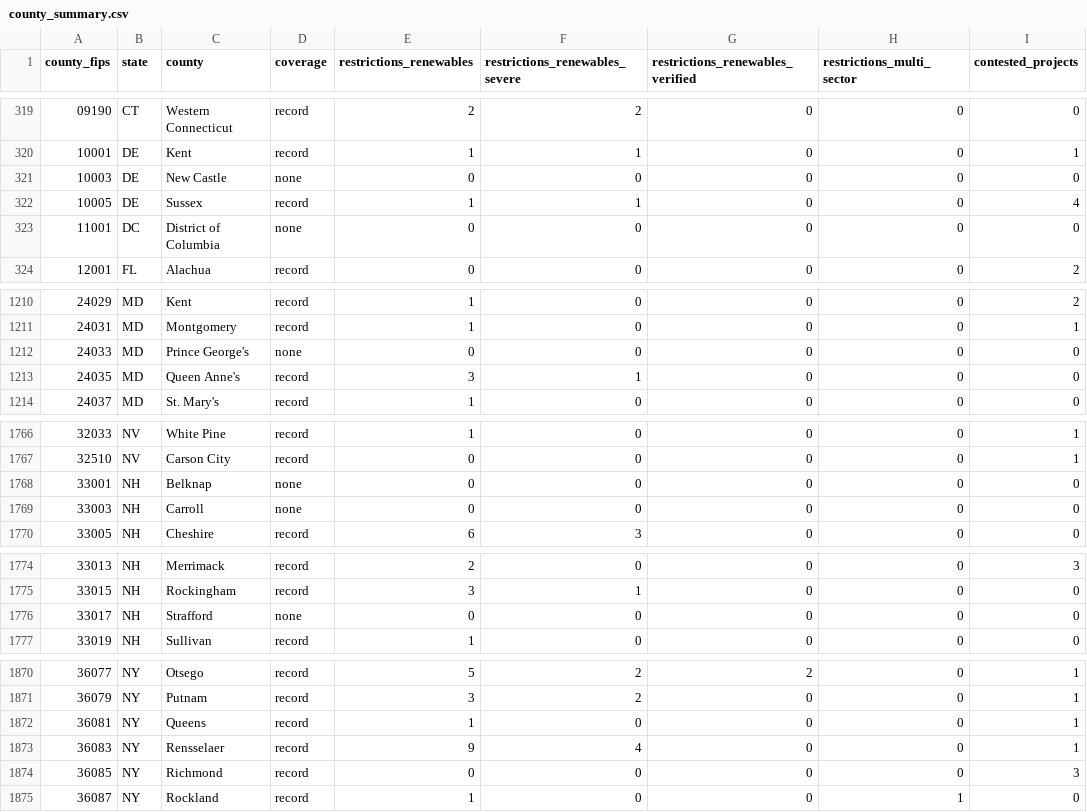
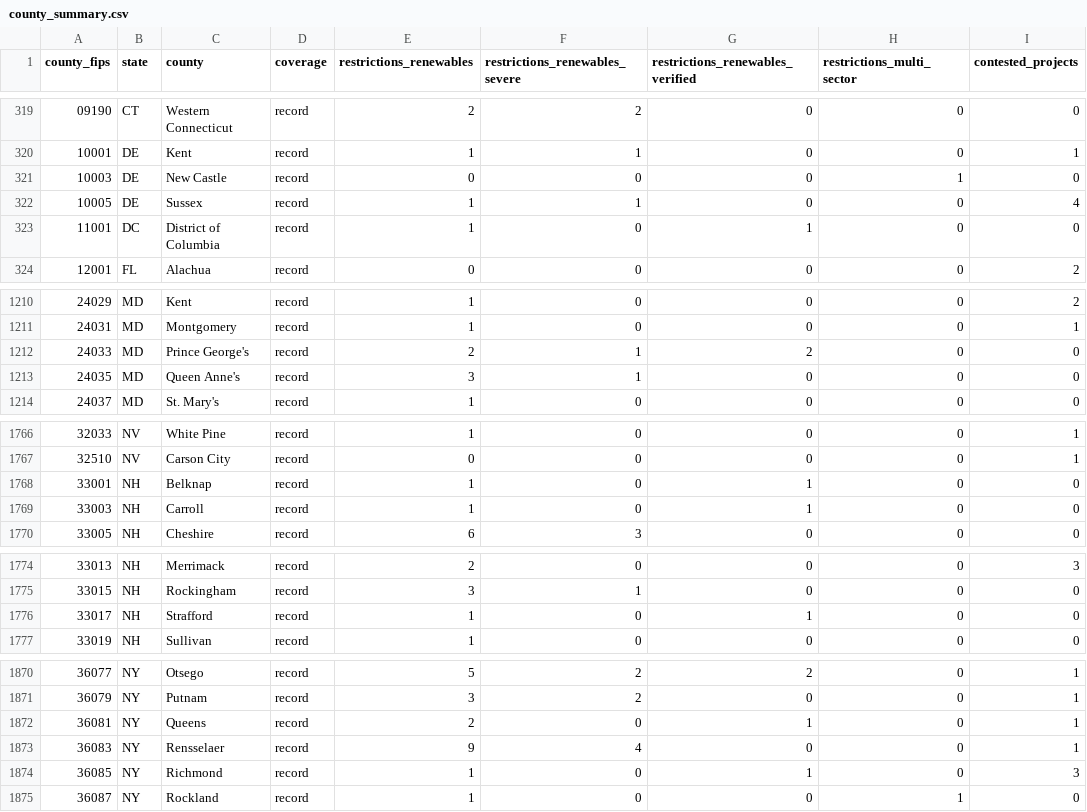
Before and after one commit to pricephillips/renewable-opposition, a CSV file: data/processed/county_summary.csv, drawn as a sheet; only a part is shown, gaps mark what is left out; the diff covers the shown part only; the diff names each change by its address in the sheet, - before the commit and + after, or states it on an @@ line.

```diff
--- a/data/processed/county_summary.csv
+++ b/data/processed/county_summary.csv
-D321 (coverage): none
+D321 (coverage): record
-H321 (restrictions_multi_sector): 0
+H321 (restrictions_multi_sector): 1
-D323 (coverage): none
+D323 (coverage): record
-E323 (restrictions_renewables): 0
+E323 (restrictions_renewables): 1
-G323 (restrictions_renewables_verified): 0
+G323 (restrictions_renewables_verified): 1
-D1212 (coverage): none
+D1212 (coverage): record
-E1212 (restrictions_renewables): 0
+E1212 (restrictions_renewables): 2
-F1212 (restrictions_renewables_severe): 0
+F1212 (restrictions_renewables_severe): 1
-G1212 (restrictions_renewables_verified): 0
+G1212 (restrictions_renewables_verified): 2
-D1768:D1769 (coverage): none
+D1768:D1769 (coverage): record
-E1768:E1769 (restrictions_renewables): 0
+E1768:E1769 (restrictions_renewables): 1
-G1768:G1769 (restrictions_renewables_verified): 0
+G1768:G1769 (restrictions_renewables_verified): 1
-D1776 (coverage): none
+D1776 (coverage): record
-E1776 (restrictions_renewables): 0
+E1776 (restrictions_renewables): 1
-G1776 (restrictions_renewables_verified): 0
+G1776 (restrictions_renewables_verified): 1
-E1872 (restrictions_renewables): 1
+E1872 (restrictions_renewables): 2
-G1872 (restrictions_renewables_verified): 0
+G1872 (restrictions_renewables_verified): 1
-E1874 (restrictions_renewables): 0
+E1874 (restrictions_renewables): 1
-G1874 (restrictions_renewables_verified): 0
+G1874 (restrictions_renewables_verified): 1
```
Also changed, not shown: 8 edited cells elsewhere in this file, data/processed/sources.csv, data/review/examination_worklist.csv, 45 other files.
